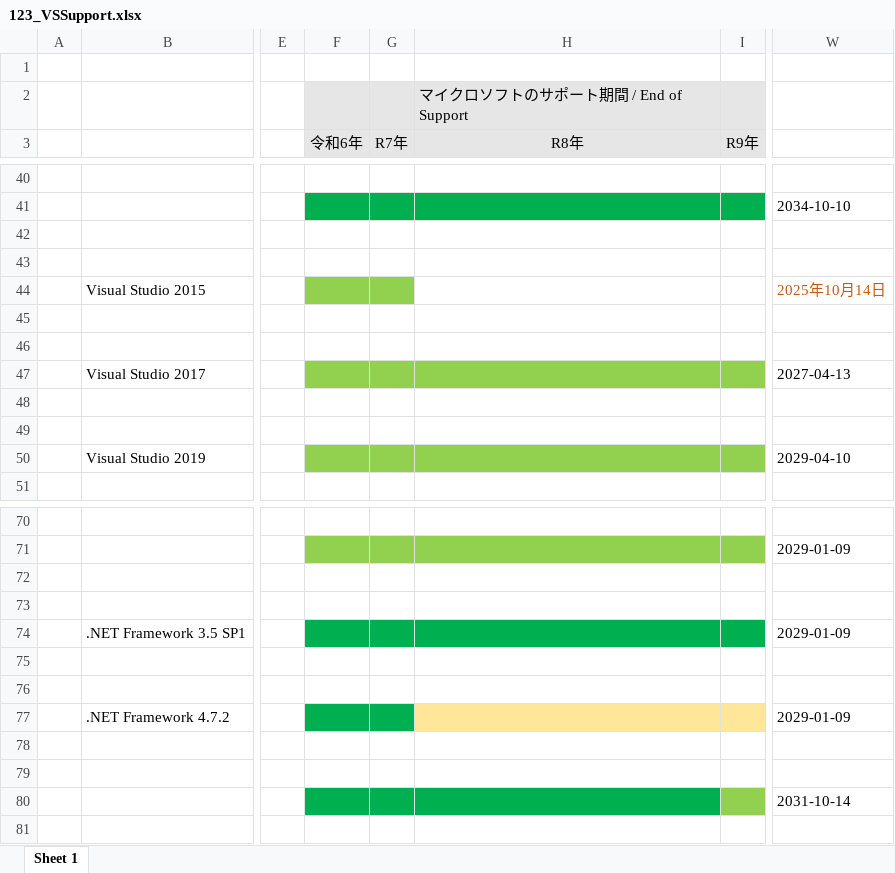
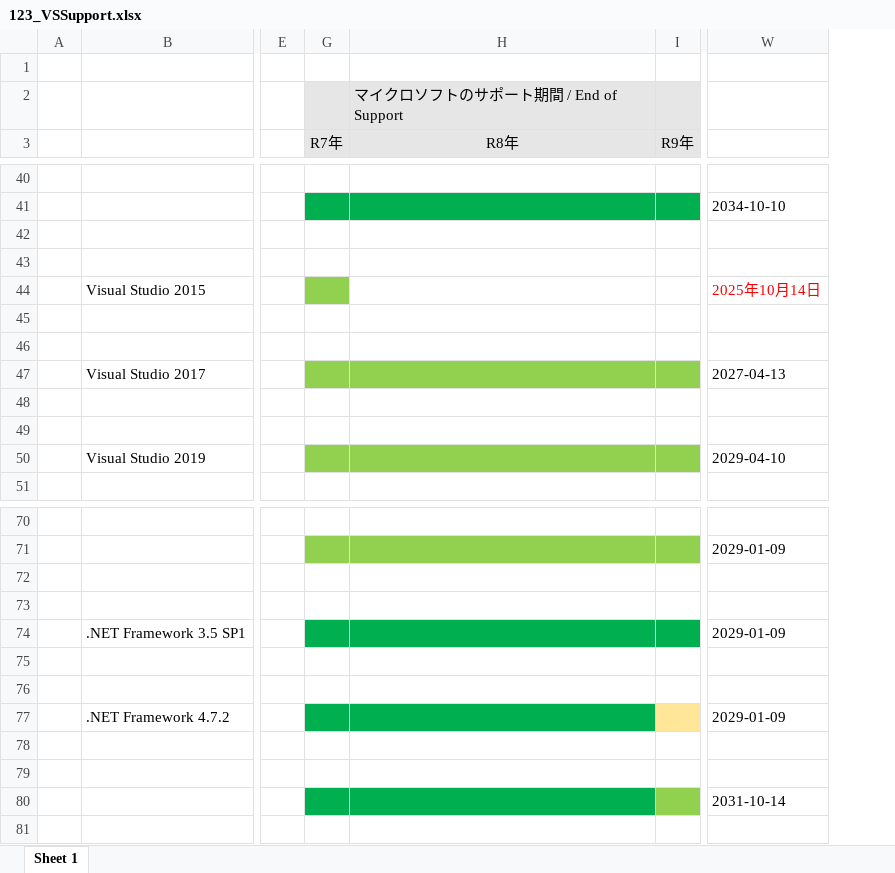
Before and after one commit to MitakaMakers/Qiita, an Excel workbook: 20230710_Visual Studio と .NET と Windows のサポート状況について/123_VSSupport.xlsx, sheet Sheet 1, drawn as a sheet; only a part is shown, gaps mark what is left out; values as stored, in another font and other column widths than the file's, no borders; the diff covers the shown part only; the diff names each change by its address in the sheet, - before the commit and + after, or states it on an @@ line.

```diff
--- a/20230710_Visual Studio と .NET と Windows のサポート状況について/123_VSSupport.xlsx (sheet Sheet 1)
+++ b/20230710_Visual Studio と .NET と Windows のサポート状況について/123_VSSupport.xlsx (sheet Sheet 1)
@@ column F (令和6年) hidden, empty @@
-W44 text colour: #C55A11
+W44 text colour: #FF0000
-H77 fill: #FFE699
+H77 fill: #00B050
```
Also changed, not shown: 2 removed rows, 1 hidden or unhidden row, 1 edited cell and cell formats elsewhere in this sheet, 1 other file.
